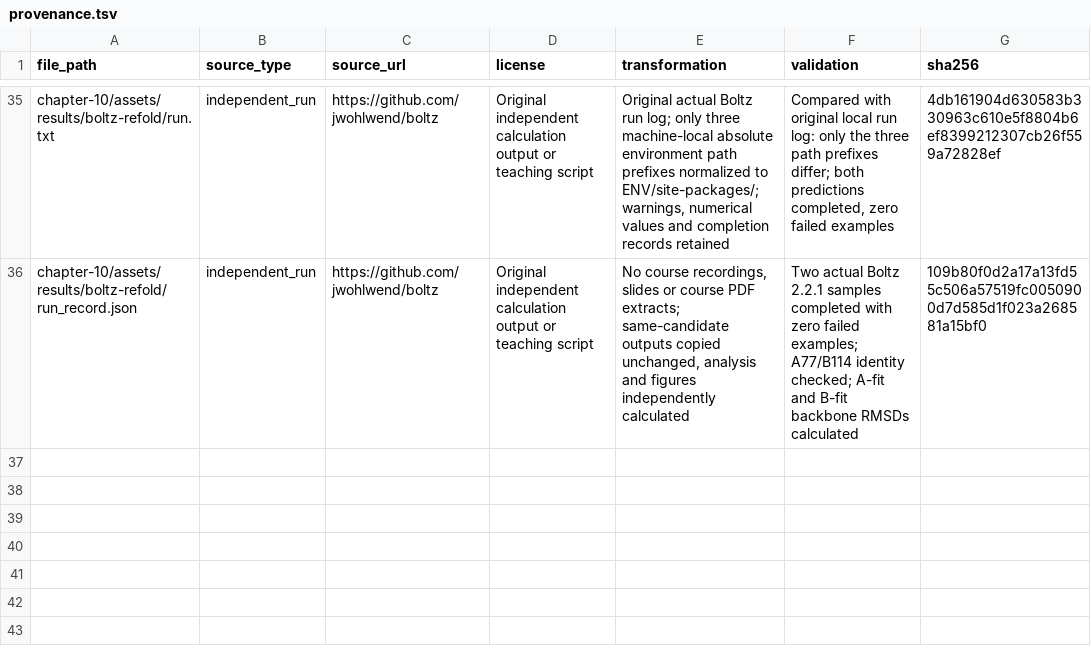
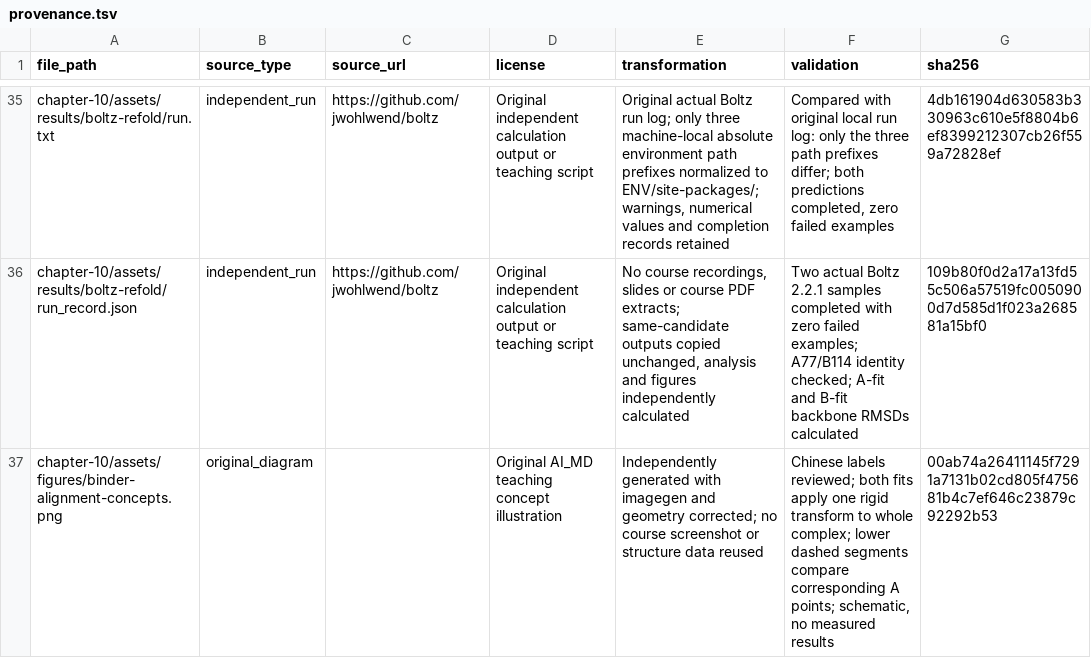
Before and after one commit to luvega/AI_MD, a TSV file: book/docs/assets/chapter-10/provenance.tsv, drawn as a sheet; only a part is shown, gaps mark what is left out.

```diff
--- a/book/docs/assets/chapter-10/provenance.tsv
+++ b/book/docs/assets/chapter-10/provenance.tsv
@@ -36 +36,2 @@ chapter-10/assets/results/boltz-refold/run.txt	independent_run	https://github.co
 chapter-10/assets/results/boltz-refold/run_record.json	independent_run	https://github.com/jwohlwend/boltz	Original independent calculation output or teaching script	No course recordings, slides or course PDF extracts; same-candidate outputs copied unchanged, analysis and figures independently calculated	Two actual Boltz 2.2.1 samples completed with zero failed examples; A77/B114 identity checked; A-fit and B-fit backbone RMSDs calculated	109b80f0d2a17a13fd55c506a57519fc0050900d7d585d1f023a268581a15bf0
+chapter-10/assets/figures/binder-alignment-concepts.png	original_diagram		Original AI_MD teaching concept illustration	Independently generated with imagegen and geometry corrected; no course screenshot or structure data reused	Chinese labels reviewed; both fits apply one rigid transform to whole complex; lower dashed segments compare corresponding A points; schematic, no measured results	00ab74a26411145f7291a7131b02cd805f475681b4c7ef646c23879c92292b53
```
Also changed, not shown: book/docs/assets/chapter-06/provenance.tsv, chapters/chapter-06/assets/provenance.tsv, 57 other files.
